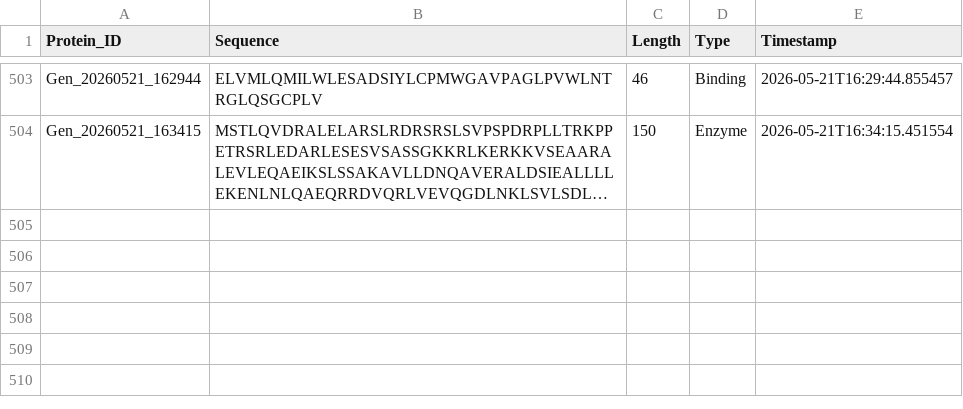
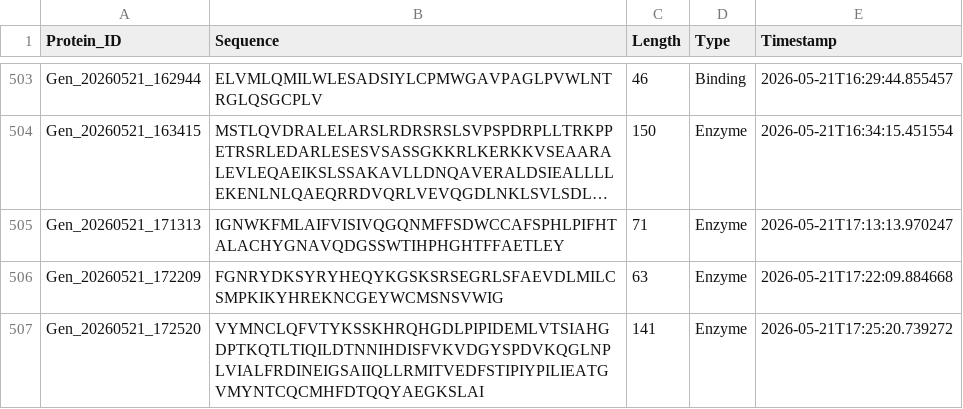
Before and after one commit to apekshabarade/proteinvae-dashboard, a CSV file: data/generated_proteins.csv, drawn as a sheet; only a part is shown, gaps mark what is left out; long unchanged cells end in …; the diff names each change by its address in the sheet, - before the commit and + after, or states it on an @@ line.

```diff
--- a/data/generated_proteins.csv
+++ b/data/generated_proteins.csv
+row 505: Gen_20260521_171313 | IGNWKFMLAIFVISIVQGQNMFFSDWCCAFSPHLPIFHTALACHYGNAVQDGSSWTIHPHGHTFFAETLEY | 71 | Enzyme | 2026-05-21T17:13:13.970247
+row 506: Gen_20260521_172209 | FGNRYDKSYRYHEQYKGSKSRSEGRLSFAEVDLMILCSMPKIKYHREKNCGEYWCMSNSVWIG | 63 | Enzyme | 2026-05-21T17:22:09.884668
+row 507: Gen_20260521_172520 | VYMNCLQFVTYKSSKHRQHGDLPIPIDEMLVTSIAHGDPTKQTLTIQILDTNNIHDISFVKVDGYSPDVKQGLNPLVIALFRDINEIGSAIIQLLRMITVEDFSTIPIYPILIEATGVMYNTCQCMHFDTQQYAEGKSLAI | 141 | Enzyme | 2026-05-21T17:25:20.739272
```
Also changed, not shown: 2 other files.
